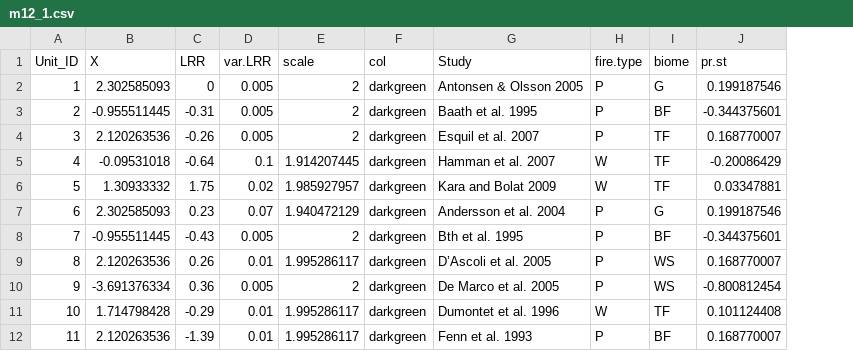
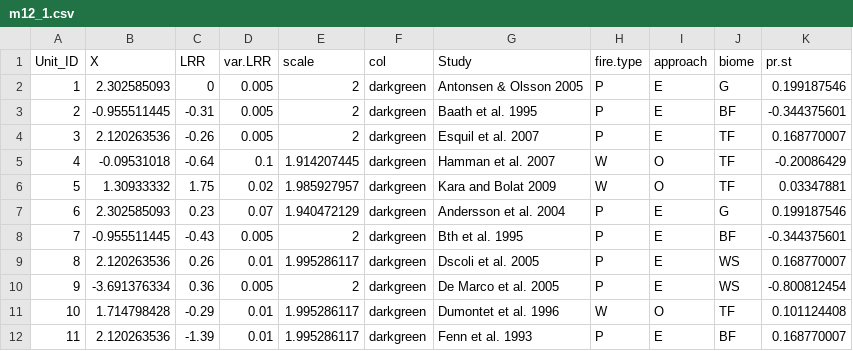
Before and after one commit to Yefeng0920/PowerAnalysis_Ecology, a CSV file: data/36_lnRR_data/m12_1.csv, drawn as a sheet; only a part is shown; the diff names each change by its address in the sheet, - before the commit and + after, or states it on an @@ line.

```diff
--- a/data/36_lnRR_data/m12_1.csv
+++ b/data/36_lnRR_data/m12_1.csv
+column I (approach), rows 2-12: E | E | E | O | O | E | E | E | E | O | E
-G9 (Study): D’Ascoli et al. 2005
+G9 (Study): Dscoli et al. 2005
```
Also changed, not shown: data/36_lnRR_data/m23_1.csv.
